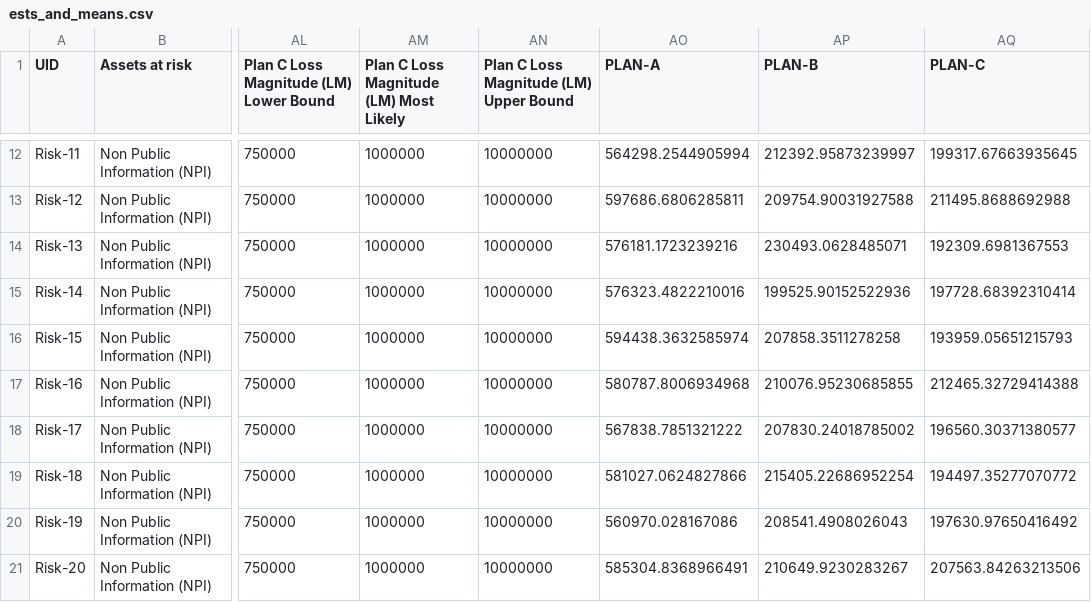
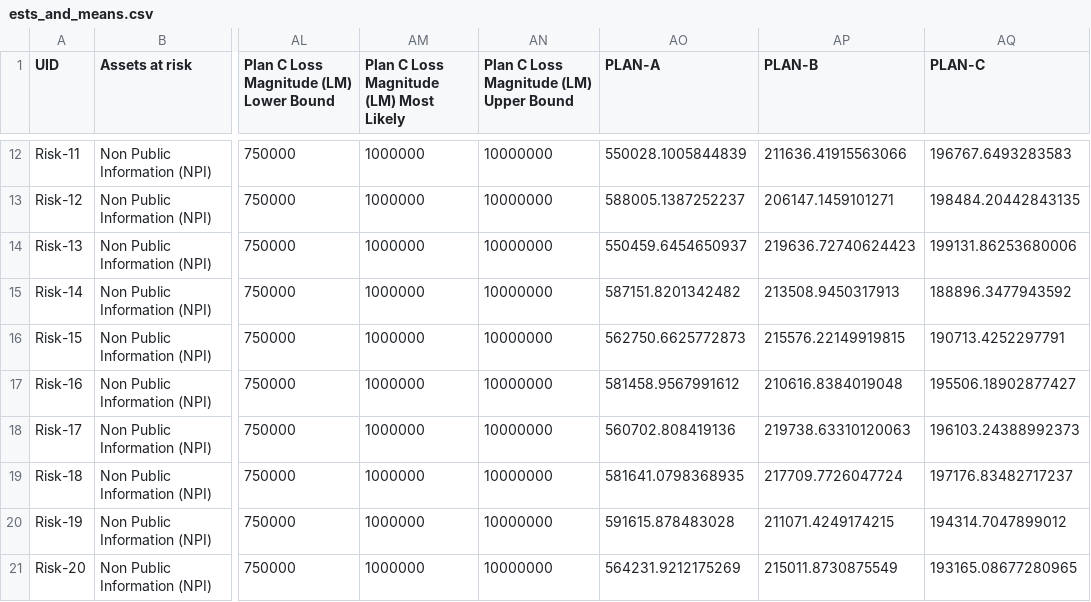
Before and after one commit to theonaunheim/unsuR, a CSV file: output/ests_and_means.csv, drawn as a sheet; only a part is shown, gaps mark what is left out; the diff covers the shown part only; the diff names each change by its address in the sheet, - before the commit and + after, or states it on an @@ line.

```diff
--- a/output/ests_and_means.csv
+++ b/output/ests_and_means.csv
-AO12 (PLAN-A): 564298.2544905994
+AO12 (PLAN-A): 550028.1005844839
-AP12 (PLAN-B): 212392.95873239997
+AP12 (PLAN-B): 211636.41915563066
-AQ12 (PLAN-C): 199317.67663935645
+AQ12 (PLAN-C): 196767.6493283583
-AO13 (PLAN-A): 597686.6806285811
+AO13 (PLAN-A): 588005.1387252237
-AP13 (PLAN-B): 209754.90031927588
+AP13 (PLAN-B): 206147.1459101271
-AQ13 (PLAN-C): 211495.8688692988
+AQ13 (PLAN-C): 198484.20442843135
-AO14 (PLAN-A): 576181.1723239216
+AO14 (PLAN-A): 550459.6454650937
-AP14 (PLAN-B): 230493.0628485071
+AP14 (PLAN-B): 219636.72740624423
-AQ14 (PLAN-C): 192309.6981367553
+AQ14 (PLAN-C): 199131.86253680006
-AO15 (PLAN-A): 576323.4822210016
+AO15 (PLAN-A): 587151.8201342482
-AP15 (PLAN-B): 199525.90152522936
+AP15 (PLAN-B): 213508.9450317913
-AQ15 (PLAN-C): 197728.68392310414
+AQ15 (PLAN-C): 188896.3477943592
-AO16 (PLAN-A): 594438.3632585974
+AO16 (PLAN-A): 562750.6625772873
-AP16 (PLAN-B): 207858.3511278258
+AP16 (PLAN-B): 215576.22149919815
-AQ16 (PLAN-C): 193959.05651215793
+AQ16 (PLAN-C): 190713.4252297791
-AO17 (PLAN-A): 580787.8006934968
+AO17 (PLAN-A): 581458.9567991612
-AP17 (PLAN-B): 210076.95230685855
+AP17 (PLAN-B): 210616.8384019048
-AQ17 (PLAN-C): 212465.32729414388
+AQ17 (PLAN-C): 195506.18902877427
-AO18 (PLAN-A): 567838.7851321222
+AO18 (PLAN-A): 560702.808419136
-AP18 (PLAN-B): 207830.24018785002
+AP18 (PLAN-B): 219738.63310120063
-AQ18 (PLAN-C): 196560.30371380577
+AQ18 (PLAN-C): 196103.24388992373
-AO19 (PLAN-A): 581027.0624827866
+AO19 (PLAN-A): 581641.0798368935
-AP19 (PLAN-B): 215405.22686952254
+AP19 (PLAN-B): 217709.7726047724
-AQ19 (PLAN-C): 194497.35277070772
+AQ19 (PLAN-C): 197176.83482717237
-AO20 (PLAN-A): 560970.028167086
+AO20 (PLAN-A): 591615.878483028
-AP20 (PLAN-B): 208541.4908026043
+AP20 (PLAN-B): 211071.4249174215
-AQ20 (PLAN-C): 197630.97650416492
+AQ20 (PLAN-C): 194314.7047899012
-AO21 (PLAN-A): 585304.8368966491
+AO21 (PLAN-A): 564231.9212175269
-AP21 (PLAN-B): 210649.9230283267
+AP21 (PLAN-B): 215011.8730875549
-AQ21 (PLAN-C): 207563.84263213506
+AQ21 (PLAN-C): 193165.08677280965
```
Also changed, not shown: 96 edited cells elsewhere in this file, 6 other files.
